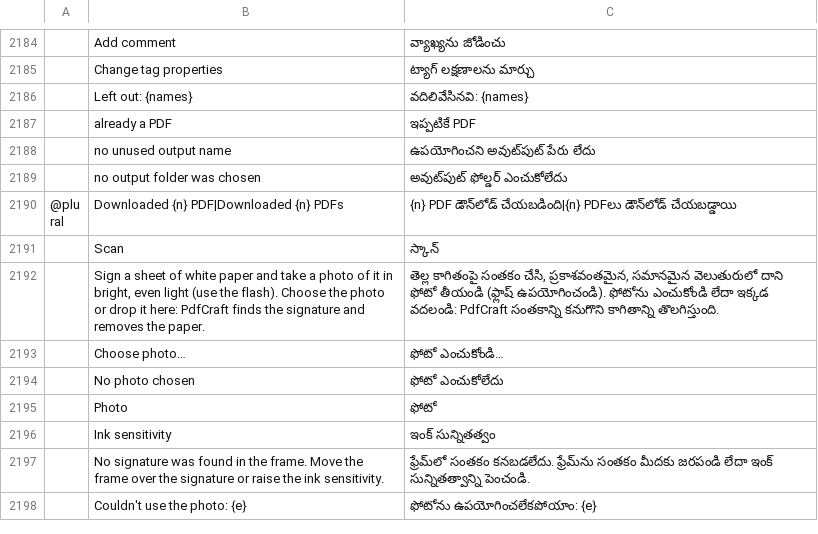
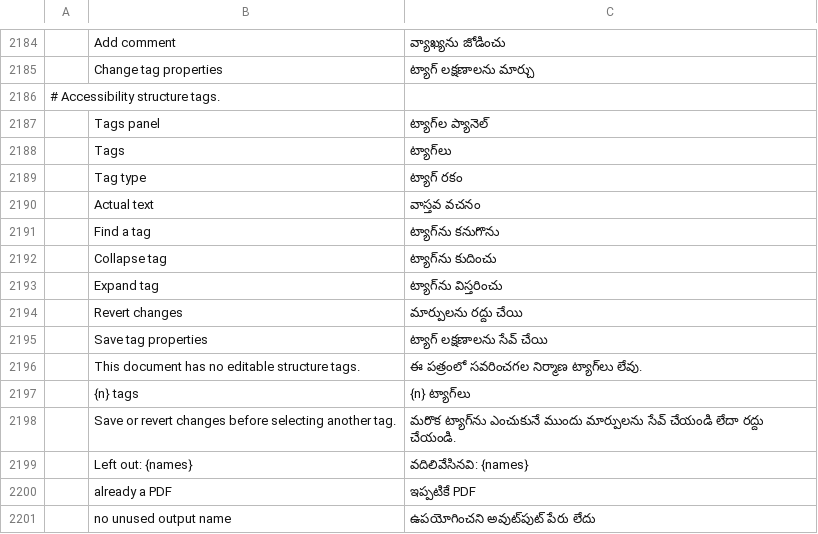
Before and after one commit to 0ldini/pdfcraft, a TSV file: crates/ui-egui/src/i18n/te.tsv, drawn as a sheet; only a part is shown, gaps mark what is left out; the shorter side is filled out with more unchanged rows; the diff names each change by its address in the sheet, - before the commit and + after, or states it on an @@ line.

Commit message:
Accessibility: add visual tag properties panel (#1216)
* Expose tag parent and depth for hierarchy view

* Accessibility: add visual tag properties panel

* Show collapsible tag hierarchy in accessibility panel

* Open checker findings in the matching structure tag

* Translate Tags panel across supported languages

* Tags panel: walk the structure tree once per edit, not every frame

The Tags panel and checker findings that open a tag share a tag list cached per
document and edit generation.

---------

Co-authored-by: Brandon Thomas <echelon@gmail.com>

```diff
--- a/crates/ui-egui/src/i18n/te.tsv
+++ b/crates/ui-egui/src/i18n/te.tsv
+row 2186: # Accessibility structure tags.
+row 2187:  | Tags panel | ట్యాగ్‌ల ప్యానెల్
+row 2188:  | Tags | ట్యాగ్‌లు
+row 2189:  | Tag type | ట్యాగ్ రకం
+row 2190:  | Actual text | వాస్తవ వచనం
+row 2191:  | Find a tag | ట్యాగ్‌ను కనుగొను
+row 2192:  | Collapse tag | ట్యాగ్‌ను కుదించు
+row 2193:  | Expand tag | ట్యాగ్‌ను విస్తరించు
+row 2194:  | Revert changes | మార్పులను రద్దు చేయి
+row 2195:  | Save tag properties | ట్యాగ్ లక్షణాలను సేవ్ చేయి
+row 2196:  | This document has no editable structure tags. | ఈ పత్రంలో సవరించగల నిర్మాణ ట్యాగ్‌లు లేవు.
+row 2197:  | {n} tags | {n} ట్యాగ్‌లు
+row 2198:  | Save or revert changes before selecting another tag. | మరొక ట్యాగ్‌ను ఎంచుకునే ముందు మార్పులను సేవ్ చేయండి లేదా రద్దు చేయండి.
```
Also changed, not shown: crates/ui-egui/src/i18n/bg.tsv, crates/ui-egui/src/i18n/el.tsv, 35 other files.
